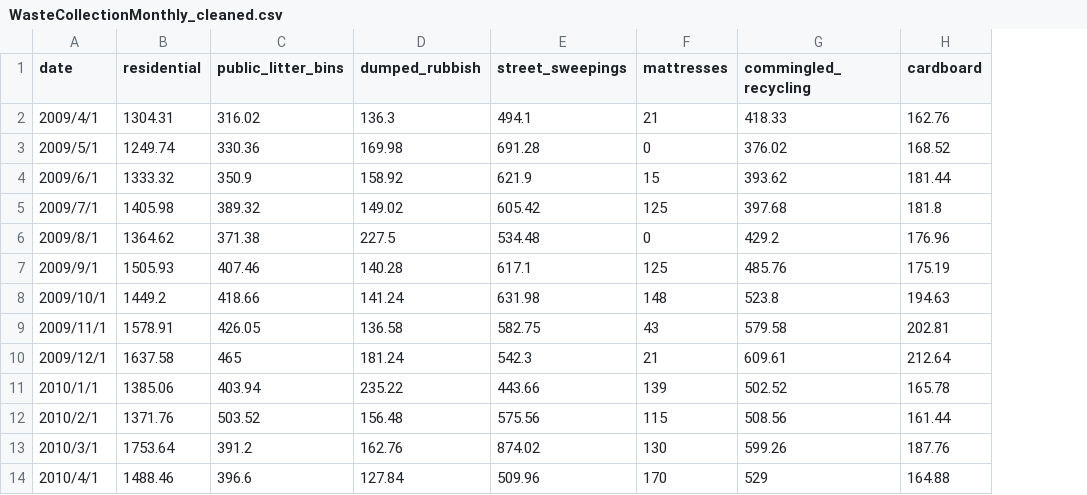
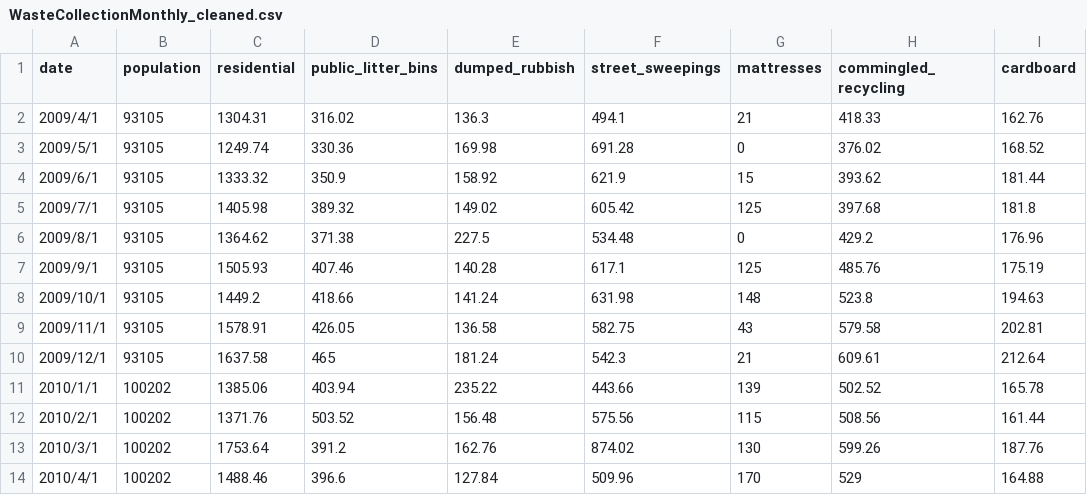
Before and after one commit to aashiklal/zero-waste-horizons, a CSV file: data/WasteCollectionMonthly_cleaned.csv, drawn as a sheet; only a part is shown; the diff names each change by its address in the sheet, - before the commit and + after, or states it on an @@ line.

```diff
--- a/data/WasteCollectionMonthly_cleaned.csv
+++ b/data/WasteCollectionMonthly_cleaned.csv
+column B (population), rows 2-14: 93105 | 93105 | 93105 | 93105 | 93105 | 93105 | 93105 | 93105 | 93105 | 100202 | 100202 | 100202 | 100202
```
Also changed, not shown: 8 other files.
